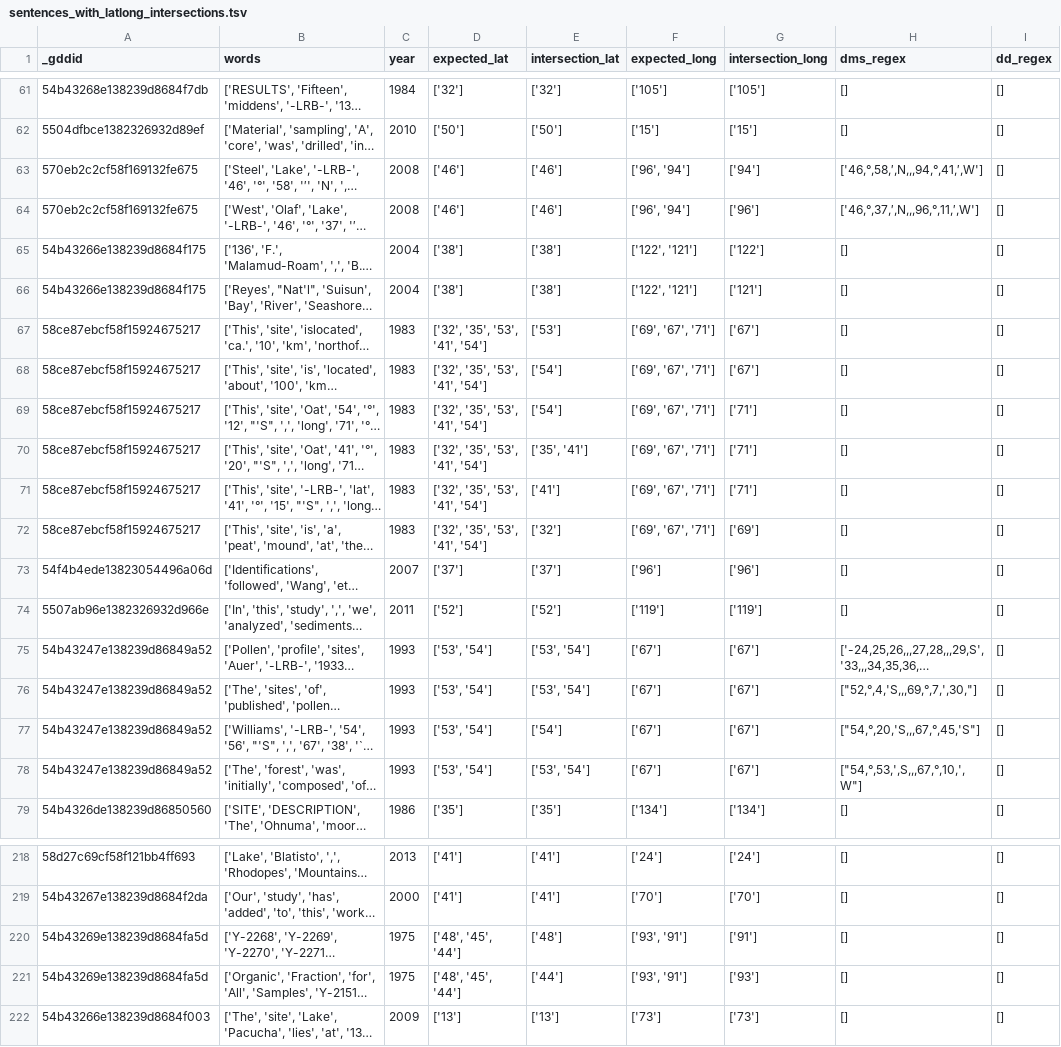
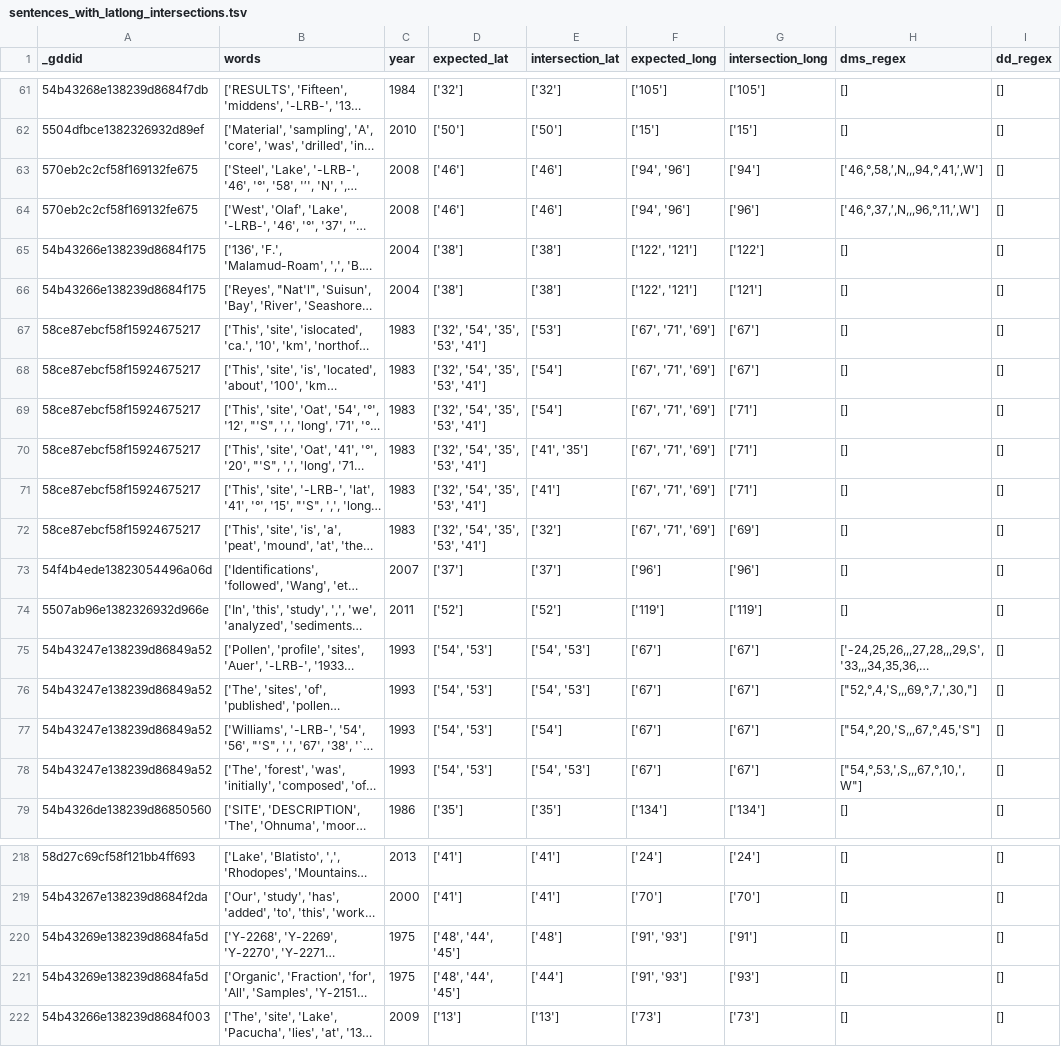
Before and after one commit to throughput-ec/UnacquiredSites, a TSV file: src/output/sentences_with_latlong_intersections.tsv, drawn as a sheet; only a part is shown, gaps mark what is left out; long unchanged cells end in …; the diff covers the shown part only; the diff names each change by its address in the sheet, - before the commit and + after, or states it on an @@ line.

```diff
--- a/src/output/sentences_with_latlong_intersections.tsv
+++ b/src/output/sentences_with_latlong_intersections.tsv
-F63:F64 (expected_long): ['96', '94']
+F63:F64 (expected_long): ['94', '96']
-D67:D72 (expected_lat): ['32', '35', '53', '41', '54']
+D67:D72 (expected_lat): ['32', '54', '35', '53', '41']
-F67:F72 (expected_long): ['69', '67', '71']
+F67:F72 (expected_long): ['67', '71', '69']
-E70 (intersection_lat): ['35', '41']
+E70 (intersection_lat): ['41', '35']
-D75:D78 (expected_lat): ['53', '54']
+D75:D78 (expected_lat): ['54', '53']
-E75:E76 (intersection_lat): ['53', '54']
+E75:E76 (intersection_lat): ['54', '53']
-E78 (intersection_lat): ['53', '54']
+E78 (intersection_lat): ['54', '53']
-D220:D221 (expected_lat): ['48', '45', '44']
+D220:D221 (expected_lat): ['48', '44', '45']
-F220:F221 (expected_long): ['93', '91']
+F220:F221 (expected_long): ['91', '93']
```
Also changed, not shown: 133 edited cells elsewhere in this file, 1 other file.
